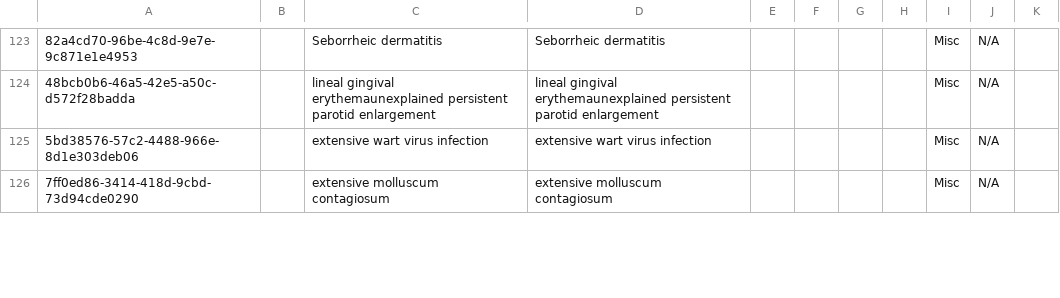
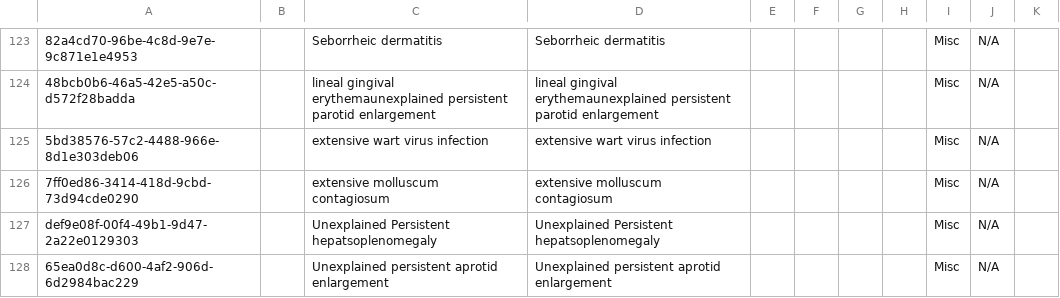
Before and after one commit to njm2176/ssemr, a CSV file: distro/configuration/concepts/adults_and_adolescent_concepts.csv, drawn as a sheet; only a part is shown, gaps mark what is left out; the diff covers the shown part only; the diff names each change by its address in the sheet, - before the commit and + after, or states it on an @@ line.

```diff
--- a/distro/configuration/concepts/adults_and_adolescent_concepts.csv
+++ b/distro/configuration/concepts/adults_and_adolescent_concepts.csv
+row 127: def9e08f-00f4-49b1-9d47-2a22e0129303 |  | Unexplained Persistent hepatsoplenomegaly | Unexplained Persistent hepatsoplenomegaly |  |  |  |  | Misc | N/A
+row 128: 65ea0d8c-d600-4af2-906d-6d2984bac229 |  | Unexplained persistent aprotid enlargement | Unexplained persistent aprotid enlargement |  |  |  |  | Misc | N/A
```
Also changed, not shown: 1 edited cell elsewhere in this file, distro/configuration/concepts/vitals.csv, 4 other files.
